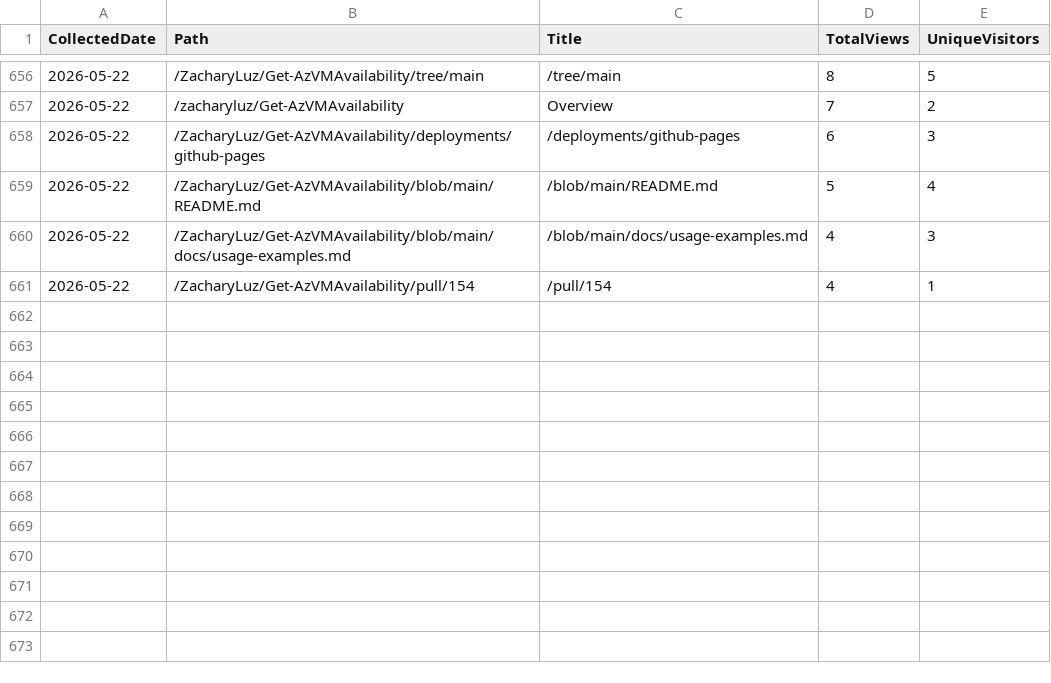
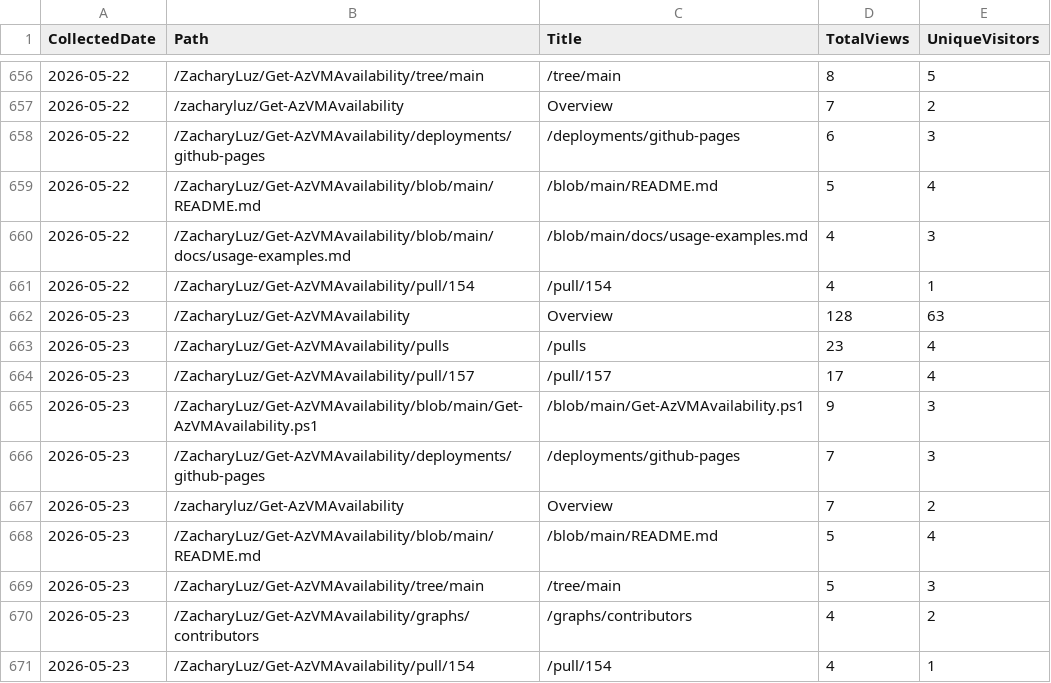
Before and after one commit to ZacharyLuz/Get-AzVMAvailability, a CSV file: data/paths.csv, drawn as a sheet; only a part is shown, gaps mark what is left out; the diff names each change by its address in the sheet, - before the commit and + after, or states it on an @@ line.

```diff
--- a/data/paths.csv
+++ b/data/paths.csv
+row 662: 2026-05-23 | /ZacharyLuz/Get-AzVMAvailability | Overview | 128 | 63
+row 663: 2026-05-23 | /ZacharyLuz/Get-AzVMAvailability/pulls | /pulls | 23 | 4
+row 664: 2026-05-23 | /ZacharyLuz/Get-AzVMAvailability/pull/157 | /pull/157 | 17 | 4
+row 665: 2026-05-23 | /ZacharyLuz/Get-AzVMAvailability/blob/main/Get-AzVMAvailability.ps1 | /blob/main/Get-AzVMAvailability.ps1 | 9 | 3
+row 666: 2026-05-23 | /ZacharyLuz/Get-AzVMAvailability/deployments/github-pages | /deployments/github-pages | 7 | 3
+row 667: 2026-05-23 | /zacharyluz/Get-AzVMAvailability | Overview | 7 | 2
+row 668: 2026-05-23 | /ZacharyLuz/Get-AzVMAvailability/blob/main/README.md | /blob/main/README.md | 5 | 4
+row 669: 2026-05-23 | /ZacharyLuz/Get-AzVMAvailability/tree/main | /tree/main | 5 | 3
+row 670: 2026-05-23 | /ZacharyLuz/Get-AzVMAvailability/graphs/contributors | /graphs/contributors | 4 | 2
+row 671: 2026-05-23 | /ZacharyLuz/Get-AzVMAvailability/pull/154 | /pull/154 | 4 | 1
```
Also changed, not shown: data/psgallery-downloads.csv, data/referrers.csv, 4 other files.
